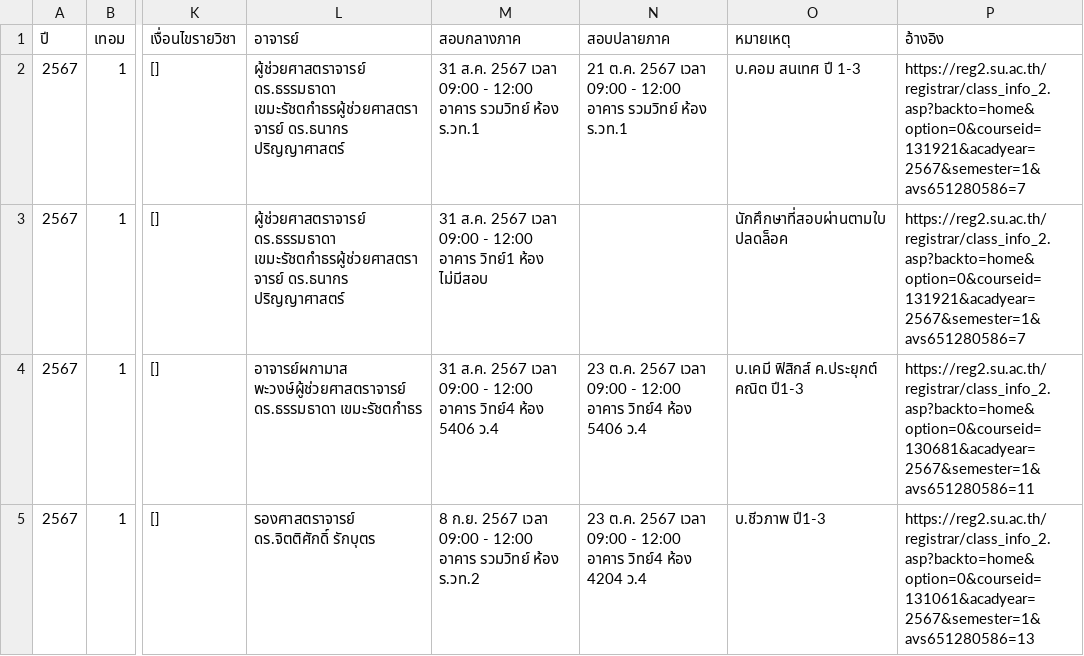
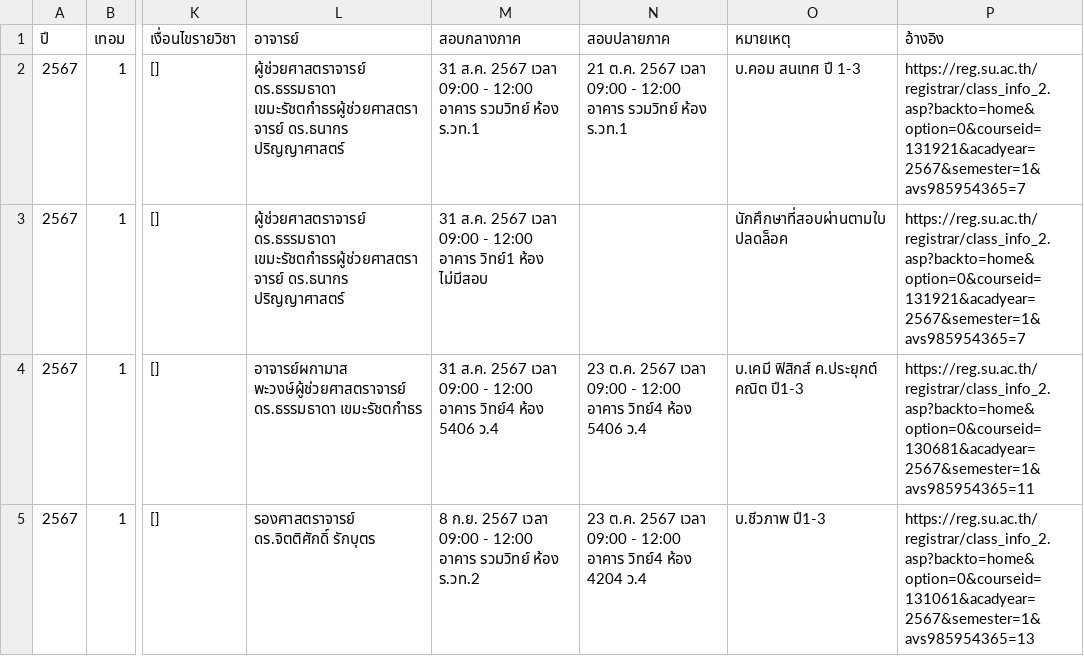
Before and after one commit to PuddingPotato/LLMs-SU, a CSV file: Scraping Data/Data_2567.csv, drawn as a sheet; only a part is shown, gaps mark what is left out; the diff covers the shown part only; the diff names each change by its address in the sheet, - before the commit and + after, or states it on an @@ line.

```diff
--- a/Scraping Data/Data_2567.csv
+++ b/Scraping Data/Data_2567.csv
-P2:P3 (อ้างอิง): https://reg2.su.ac.th/registrar/class_info_2.asp?backto=home&option=0&courseid=131921&acadyear=2567&semester=1&avs651280586=7
+P2:P3 (อ้างอิง): https://reg.su.ac.th/registrar/class_info_2.asp?backto=home&option=0&courseid=131921&acadyear=2567&semester=1&avs985954365=7
-P4 (อ้างอิง): https://reg2.su.ac.th/registrar/class_info_2.asp?backto=home&option=0&courseid=130681&acadyear=2567&semester=1&avs651280586=11
+P4 (อ้างอิง): https://reg.su.ac.th/registrar/class_info_2.asp?backto=home&option=0&courseid=130681&acadyear=2567&semester=1&avs985954365=11
-P5 (อ้างอิง): https://reg2.su.ac.th/registrar/class_info_2.asp?backto=home&option=0&courseid=131061&acadyear=2567&semester=1&avs651280586=13
+P5 (อ้างอิง): https://reg.su.ac.th/registrar/class_info_2.asp?backto=home&option=0&courseid=131061&acadyear=2567&semester=1&avs985954365=13
```
Also changed, not shown: 1 removed row and 2 edited cells elsewhere in this file, Scraping Data/Status.csv, 3 other files.
